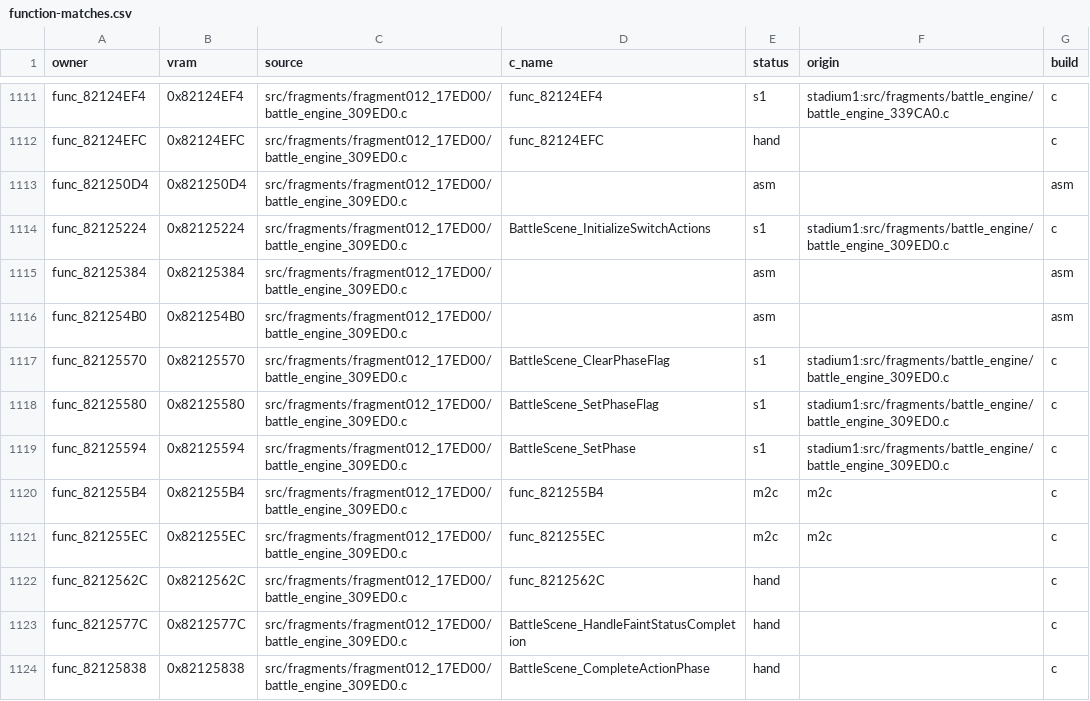
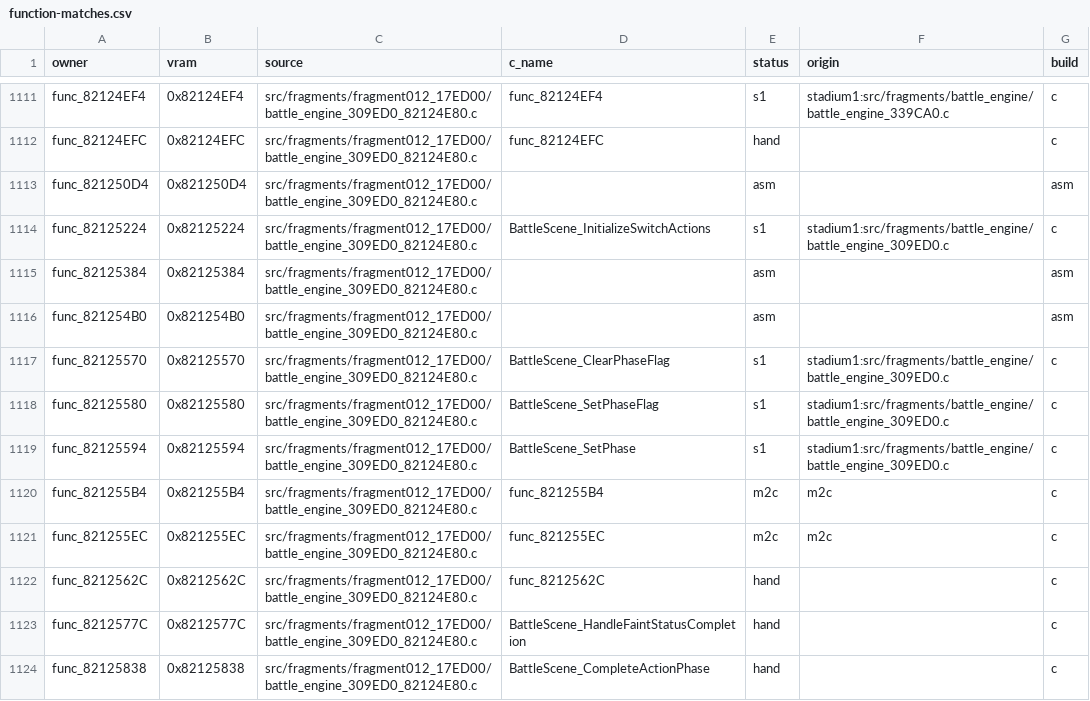
Before and after one commit to team-hippodrome/pokestadium0, a CSV file: docs/function-matches.csv, drawn as a sheet; only a part is shown, gaps mark what is left out; the diff covers the shown part only; the diff names each change by its address in the sheet, - before the commit and + after, or states it on an @@ line.

Commit message:
Integrate six held battle and laboratory C owners with placed data

```diff
--- a/docs/function-matches.csv
+++ b/docs/function-matches.csv
-C1111:C1124 (source): src/fragments/fragment012_17ED00/battle_engine_309ED0.c
+C1111:C1124 (source): src/fragments/fragment012_17ED00/battle_engine_309ED0_82124E80.c
```
Also changed, not shown: 107 edited cells elsewhere in this file, 18 other files.
